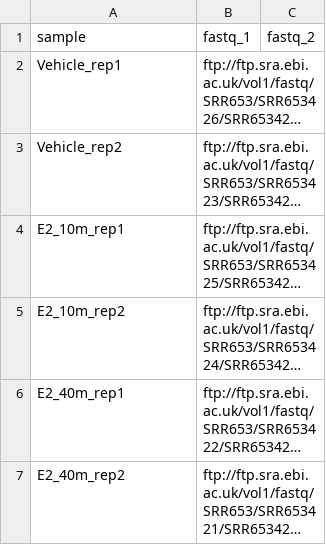
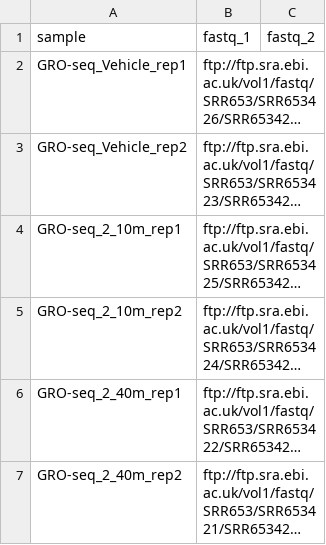
Before and after one commit to Functional-Genomics-Lab/active-enhancers, a CSV file: assets/samplesheet.csv, drawn as a sheet; long unchanged cells end in …; the diff names each change by its address in the sheet, - before the commit and + after, or states it on an @@ line.

```diff
--- a/assets/samplesheet.csv
+++ b/assets/samplesheet.csv
-A2 (sample): Vehicle_rep1
+A2 (sample): GRO-seq_Vehicle_rep1
-A3 (sample): Vehicle_rep2
+A3 (sample): GRO-seq_Vehicle_rep2
-A4 (sample): E2_10m_rep1
+A4 (sample): GRO-seq_2_10m_rep1
-A5 (sample): E2_10m_rep2
+A5 (sample): GRO-seq_2_10m_rep2
-A6 (sample): E2_40m_rep1
+A6 (sample): GRO-seq_2_40m_rep1
-A7 (sample): E2_40m_rep2
+A7 (sample): GRO-seq_2_40m_rep2
```
Also changed, not shown: 1 other file.
